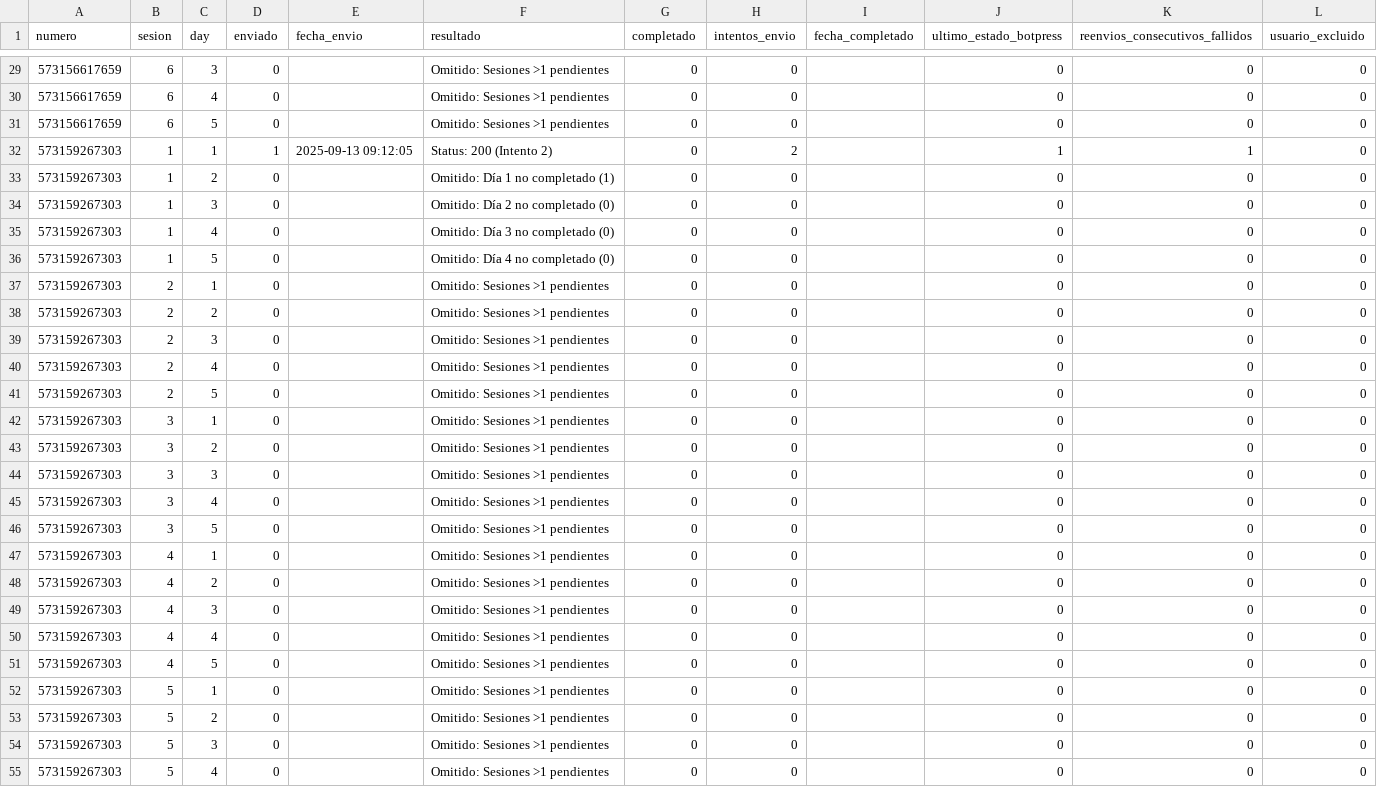
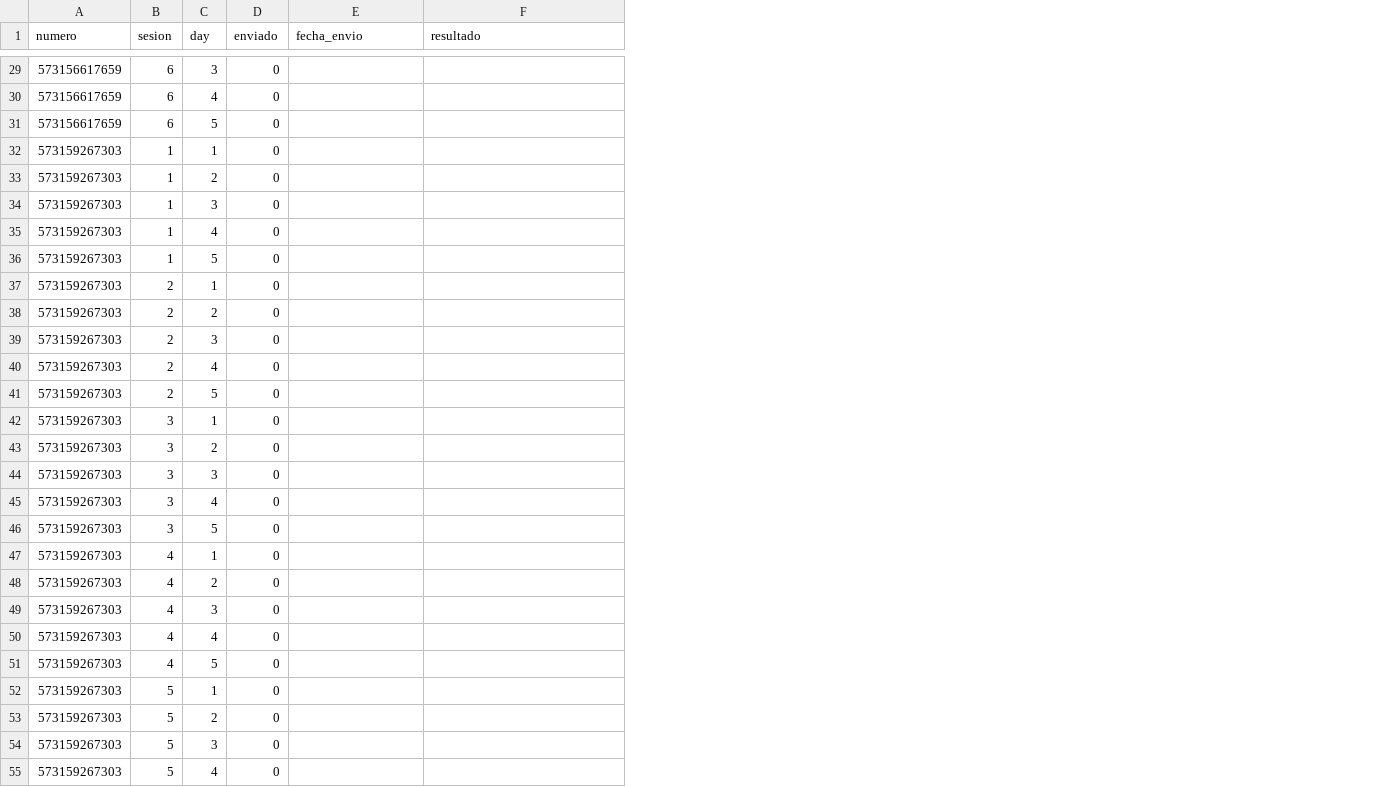
Before and after one commit to Rodato/AMA-Bot_automation, a CSV file: control_envios.csv, drawn as a sheet; only a part is shown, gaps mark what is left out; the diff covers the shown part only; the diff names each change by its address in the sheet, - before the commit and + after, or states it on an @@ line.

```diff
--- a/control_envios.csv
+++ b/control_envios.csv
-column G (completado), rows 29-55: all 0
-column H (intentos_envio), rows 29-55: 0 | 0 | 0 | 2 | 0 | 0 | 0 | 0 | 0 | 0 | 0 | 0 | 0 | 0 | 0 | 0 | 0 | 0 | 0 | 0 | 0 | 0 | 0 | 0 | 0 | 0 | 0
-column I (fecha_completado), empty
-column J (ultimo_estado_botpress), rows 29-55: 0 | 0 | 0 | 1 | 0 | 0 | 0 | 0 | 0 | 0 | 0 | 0 | 0 | 0 | 0 | 0 | 0 | 0 | 0 | 0 | 0 | 0 | 0 | 0 | 0 | 0 | 0
-column K (reenvios_consecutivos_fallidos), rows 29-55: 0 | 0 | 0 | 1 | 0 | 0 | 0 | 0 | 0 | 0 | 0 | 0 | 0 | 0 | 0 | 0 | 0 | 0 | 0 | 0 | 0 | 0 | 0 | 0 | 0 | 0 | 0
-column L (usuario_excluido), rows 29-55: all 0
-F29:F31 (resultado): Omitido: Sesiones >1 pendientes
+F29:F31 (resultado): (empty)
-D32 (enviado): 1
+D32 (enviado): 0
-E32 (fecha_envio): 2025-09-13 09:12:05
+E32 (fecha_envio): (empty)
-F32 (resultado): Status: 200 (Intento 2)
+F32 (resultado): (empty)
-F33 (resultado): Omitido: Día 1 no completado (1)
+F33 (resultado): (empty)
-F34 (resultado): Omitido: Día 2 no completado (0)
+F34 (resultado): (empty)
-F35 (resultado): Omitido: Día 3 no completado (0)
+F35 (resultado): (empty)
-F36 (resultado): Omitido: Día 4 no completado (0)
+F36 (resultado): (empty)
-F37:F55 (resultado): Omitido: Sesiones >1 pendientes
+F37:F55 (resultado): (empty)
```
Also changed, not shown: 105 edited cells elsewhere in this file, 1 other file.
